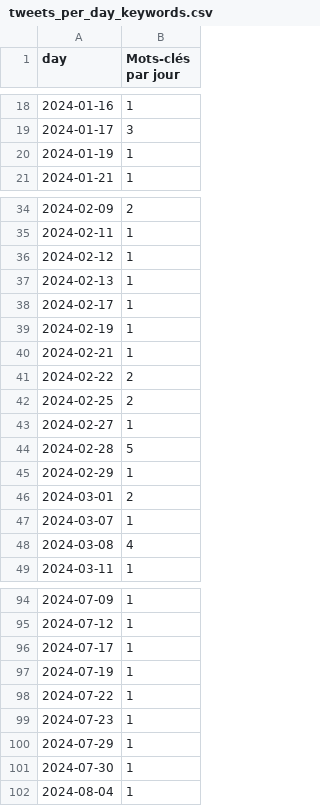
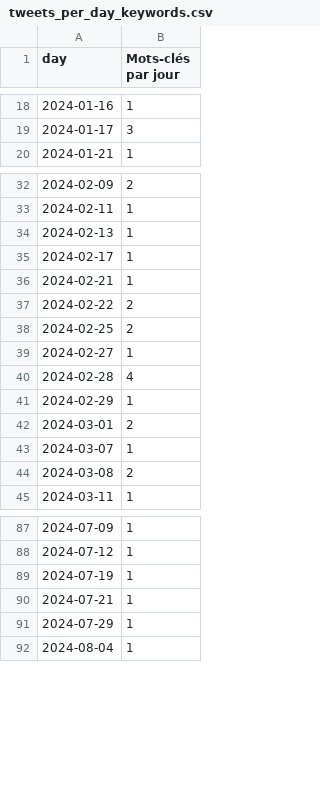
Before and after one commit to Hotweels94/Challenge-48h_engie, a CSV file: result_csv/tweets_per_day_keywords.csv, drawn as a sheet; only a part is shown, gaps mark what is left out; the diff covers the shown part only.

```diff
--- a/result_csv/tweets_per_day_keywords.csv
+++ b/result_csv/tweets_per_day_keywords.csv
@@ -19,3 +19,2 @@ day;Mots-clés par jour
 2024-01-17;3
-2024-01-19;1
 2024-01-21;1
@@ -35,6 +33,4 @@ day;Mots-clés par jour
 2024-02-11;1
-2024-02-12;1
 2024-02-13;1
 2024-02-17;1
-2024-02-19;1
 2024-02-21;1
@@ -43,3 +39,3 @@ day;Mots-clés par jour
 2024-02-27;1
-2024-02-28;5
+2024-02-28;4
 2024-02-29;1
@@ -47,3 +43,3 @@ day;Mots-clés par jour
 2024-03-07;1
-2024-03-08;4
+2024-03-08;2
 2024-03-11;1
@@ -95,8 +88,5 @@ day;Mots-clés par jour
 2024-07-12;1
-2024-07-17;1
 2024-07-19;1
-2024-07-22;1
-2024-07-23;1
+2024-07-21;1
 2024-07-29;1
-2024-07-30;1
 2024-08-04;1
```
Also changed, not shown: 15 removed rows and 8 edited cells elsewhere in this file, result_csv/mentions_count.csv, result_csv/tweets_per_month_keywords.csv, 6 other files.
